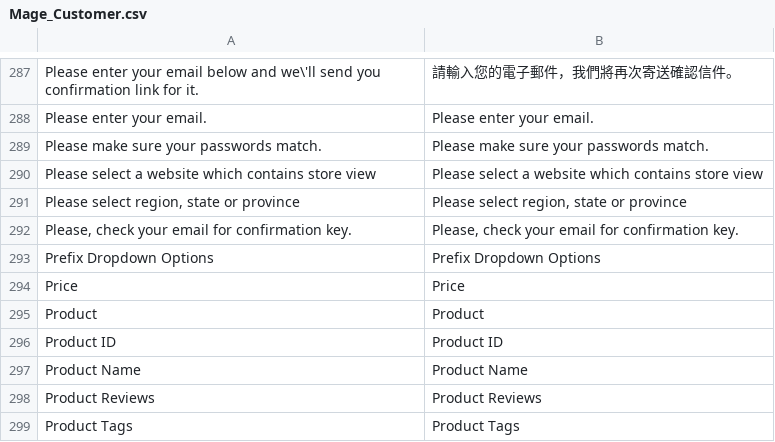
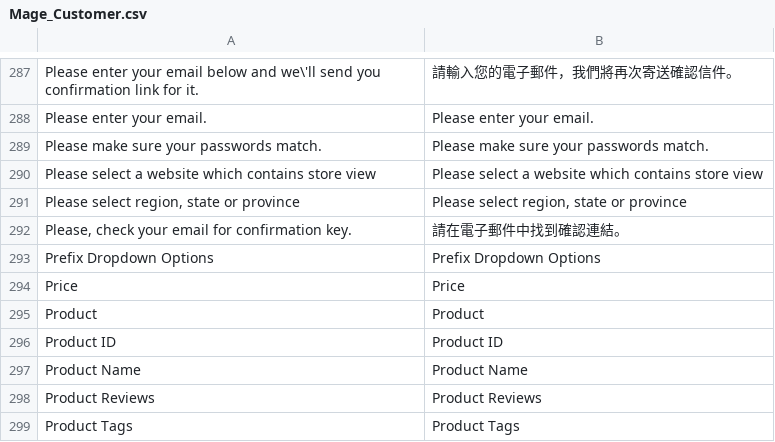
Before and after one commit to gamlinnia/li_magento, a CSV file: app/locale/zh_TW/Mage_Customer.csv, drawn as a sheet; only a part is shown, gaps mark what is left out.

Commit message:
translation

```diff
--- a/app/locale/zh_TW/Mage_Customer.csv
+++ b/app/locale/zh_TW/Mage_Customer.csv
@@ -291,3 +291,3 @@
 "Please select region, state or province","Please select region, state or province"
-"Please, check your email for confirmation key.","Please, check your email for confirmation key."
+"Please, check your email for confirmation key.","請在電子郵件中找到確認連結。"
 "Prefix Dropdown Options","Prefix Dropdown Options"
```
